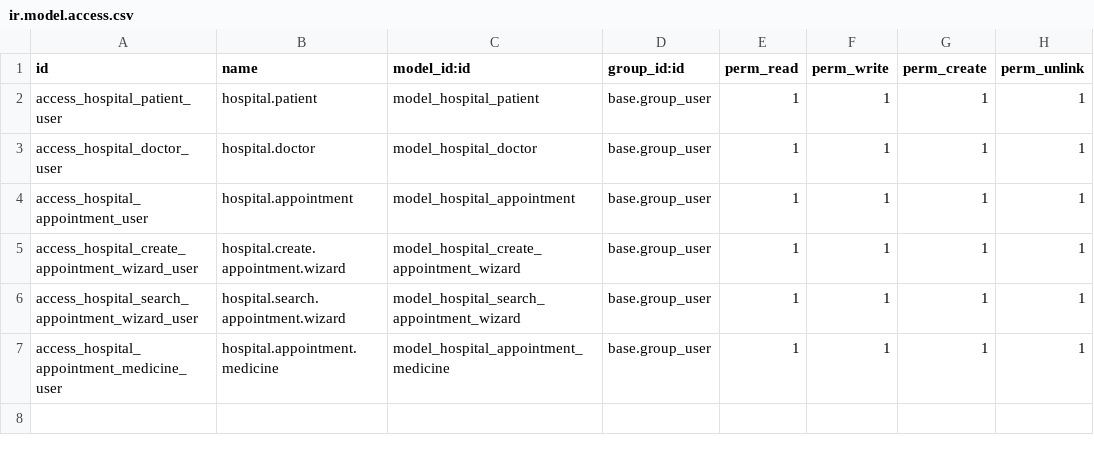
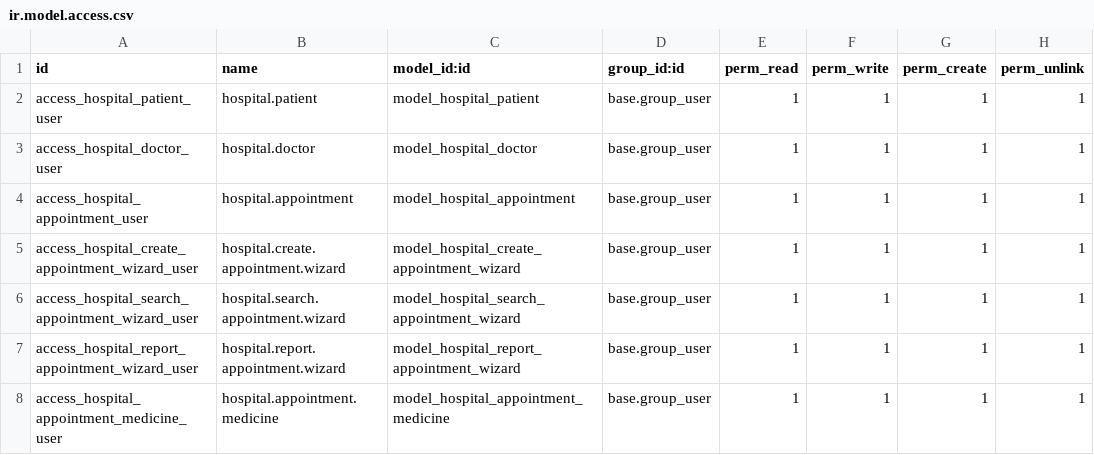
Before and after one commit to murtaja1/odoo_notes, a CSV file: security/ir.model.access.csv, drawn as a sheet; the diff names each change by its address in the sheet, - before the commit and + after, or states it on an @@ line.

Commit message:
create a report from pdf

```diff
--- a/security/ir.model.access.csv
+++ b/security/ir.model.access.csv
+row 7: access_hospital_report_appointment_wizard_user | hospital.report.appointment.wizard | model_hospital_report_appointment_wizard | base.group_user | 1 | 1 | 1 | 1
```
Also changed, not shown: 9 other files.
